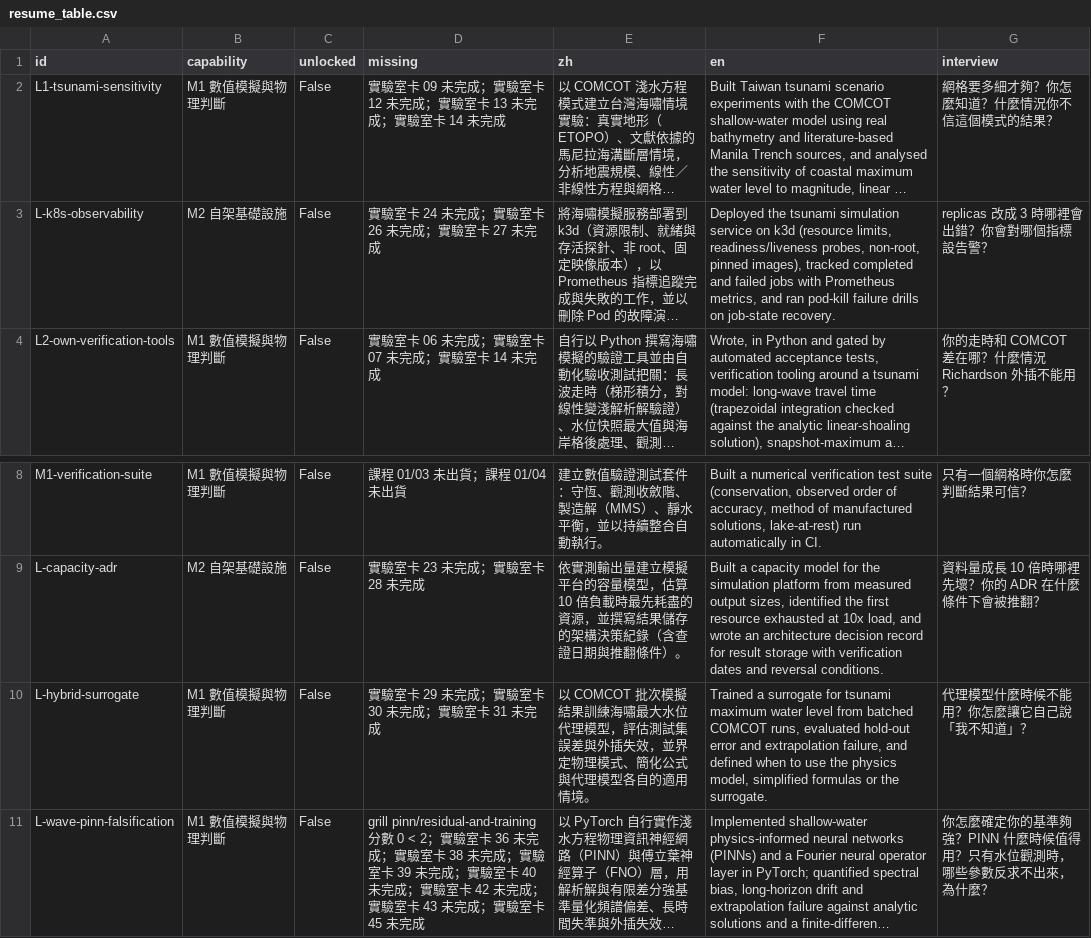
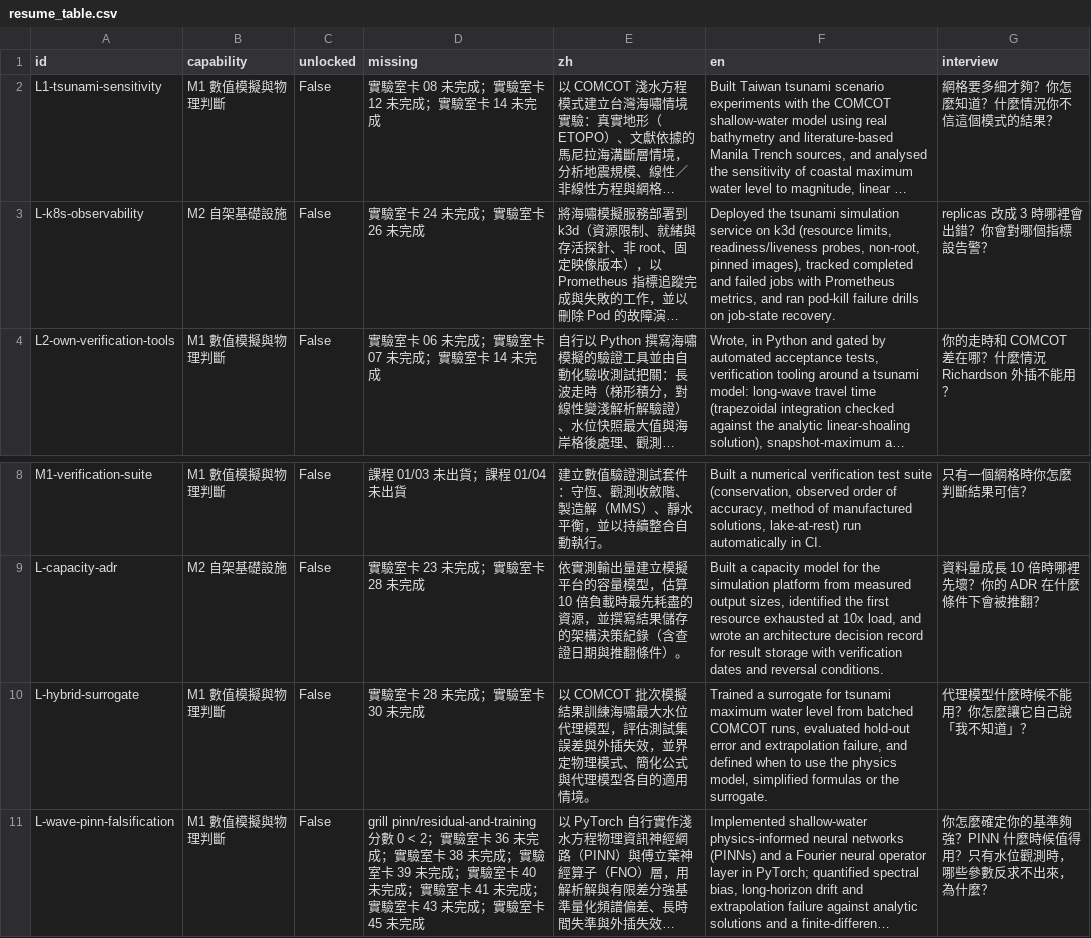
Before and after one commit to archi9882/JOBBBBBBB, a CSV file: resume/generated/resume_table.csv, drawn as a sheet; only a part is shown, gaps mark what is left out; long unchanged cells end in …; the diff names each change by its address in the sheet, - before the commit and + after, or states it on an @@ line.

```diff
--- a/resume/generated/resume_table.csv
+++ b/resume/generated/resume_table.csv
-D2 (missing): 實驗室卡 09 未完成；實驗室卡 12 未完成；實驗室卡 13 未完成；實驗室卡 14 未完成
+D2 (missing): 實驗室卡 08 未完成；實驗室卡 12 未完成；實驗室卡 14 未完成
-D3 (missing): 實驗室卡 24 未完成；實驗室卡 26 未完成；實驗室卡 27 未完成
+D3 (missing): 實驗室卡 24 未完成；實驗室卡 26 未完成
-D10 (missing): 實驗室卡 29 未完成；實驗室卡 30 未完成；實驗室卡 31 未完成
+D10 (missing): 實驗室卡 28 未完成；實驗室卡 30 未完成
-D11 (missing): …驗室卡 42 未完成；…
+D11 (missing): …驗室卡 41 未完成；…
```
Also changed, not shown: 15 other files.
